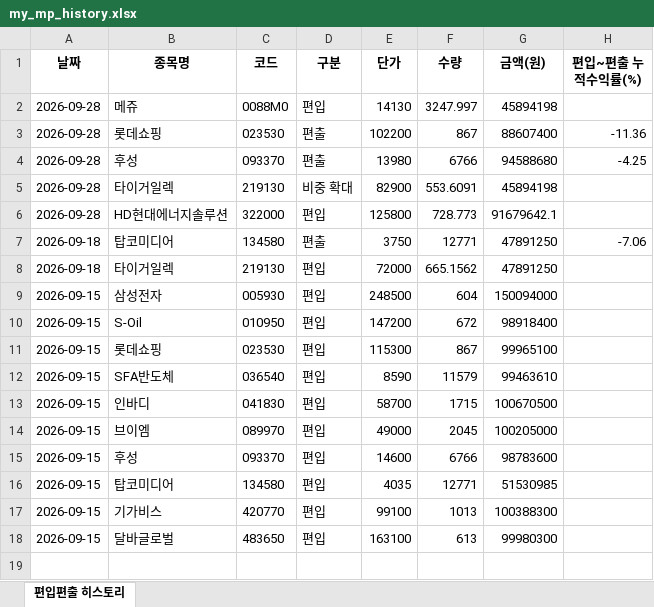
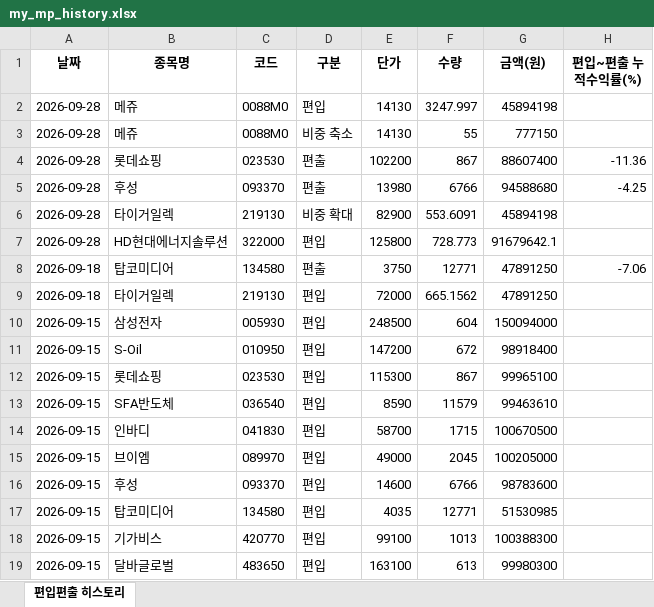
Before and after one commit to joonhakkim/liquidity-dashboard, an Excel workbook: docs/downloads/my_mp_history.xlsx, sheet 편입편출 히스토리, drawn as a sheet; values as stored, in another font and other column widths than the file's, no borders; the diff names each change by its address in the sheet, - before the commit and + after, or states it on an @@ line.

```diff
--- a/docs/downloads/my_mp_history.xlsx (sheet 편입편출 히스토리)
+++ b/docs/downloads/my_mp_history.xlsx (sheet 편입편출 히스토리)
+row 3: 2026-09-28 | 메쥬 | 0088M0 | 비중 축소 | 14130 | 55 | 777150
```
Also changed, not shown: docs/downloads/kosdaq_long_short_index_history.xlsx, docs/downloads/mingu_mp_history.xlsx, 8 other files.
